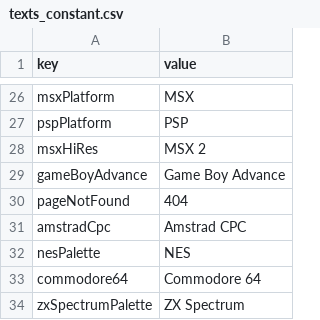
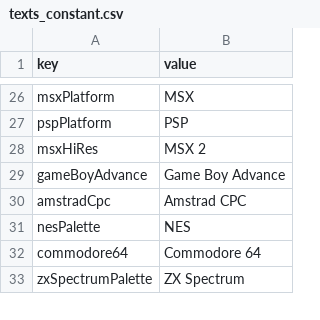
Before and after one commit to Anarkade/deliaxe-paint, a CSV file: src/locales/texts_constant.csv, drawn as a sheet; only a part is shown, gaps mark what is left out.

```diff
--- a/src/locales/texts_constant.csv
+++ b/src/locales/texts_constant.csv
@@ -29,3 +29,2 @@ msxHiRes,MSX 2
 gameBoyAdvance,Game Boy Advance
-pageNotFound,404
 amstradCpc,Amstrad CPC
```
Also changed, not shown: src/locales/translationsApp.csv, src/locales/translationsChangeLanguage.csv, 2 other files.
